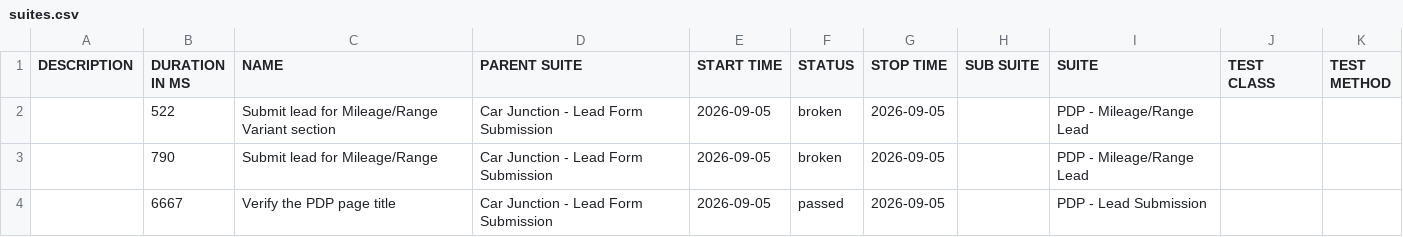
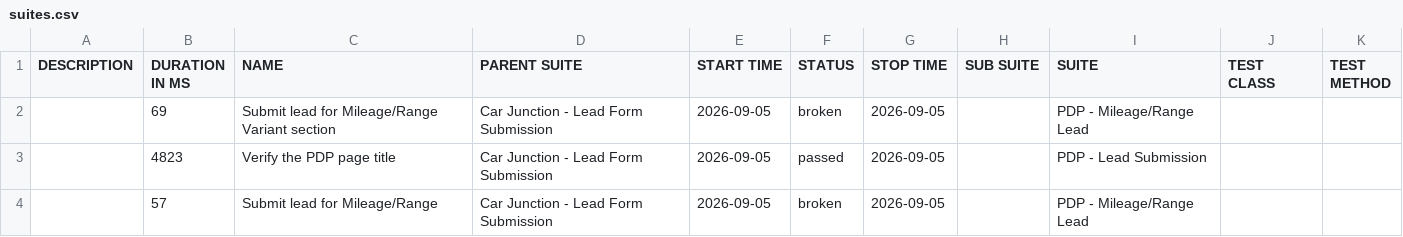
Before and after one commit to venkateshwari-commits/CarJunction-Automation-Report, a CSV file: data/suites.csv, drawn as a sheet.

```diff
--- a/data/suites.csv
+++ b/data/suites.csv
@@ -1,4 +1,4 @@
 "DESCRIPTION","DURATION IN MS","NAME","PARENT SUITE","START TIME","STATUS","STOP TIME","SUB SUITE","SUITE","TEST CLASS","TEST METHOD"
-"","522","Submit lead for Mileage/Range Variant section","Car Junction - Lead Form Submission","2026-09-05","broken","2026-09-05","","PDP - Mileage/Range Lead","",""
-"","790","Submit lead for Mileage/Range","Car Junction - Lead Form Submission","2026-09-05","broken","2026-09-05","","PDP - Mileage/Range Lead","",""
-"","6667","Verify the PDP page title","Car Junction - Lead Form Submission","2026-09-05","passed","2026-09-05","","PDP - Lead Submission","",""
+"","69","Submit lead for Mileage/Range Variant section","Car Junction - Lead Form Submission","2026-09-05","broken","2026-09-05","","PDP - Mileage/Range Lead","",""
+"","4823","Verify the PDP page title","Car Junction - Lead Form Submission","2026-09-05","passed","2026-09-05","","PDP - Lead Submission","",""
+"","57","Submit lead for Mileage/Range","Car Junction - Lead Form Submission","2026-09-05","broken","2026-09-05","","PDP - Mileage/Range Lead","",""
```
Also changed, not shown: 31 other files.
